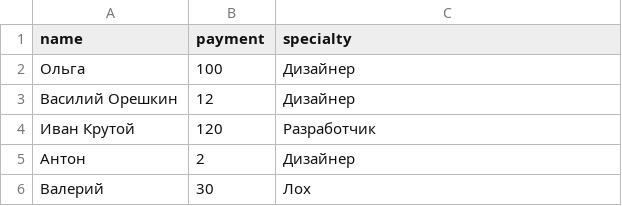
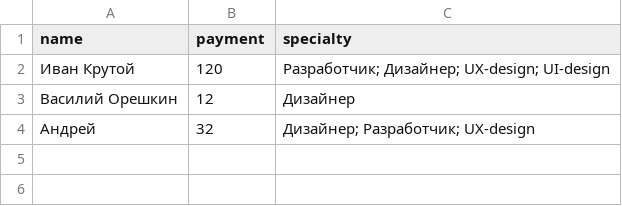
Before and after one commit to happycloudy/CostCalculator, a CSV file: data/Workers.csv, drawn as a sheet.

Commit message:
Release ver. Added push workers func, some visual changes, added remove spec func

```diff
--- a/data/Workers.csv
+++ b/data/Workers.csv
@@ -1,6 +1,4 @@
 name,payment,specialty
-Ольга,100,Дизайнер
+Иван Крутой,120,Разработчик; Дизайнер; UX-design; UI-design
 Василий Орешкин,12,Дизайнер
-Иван Крутой,120,Разработчик
-Антон,2,Дизайнер
-Валерий,30,Лох
+Андрей,32,Дизайнер; Разработчик; UX-design
```
Also changed, not shown: data/Tasks.csv, 34 other files.
